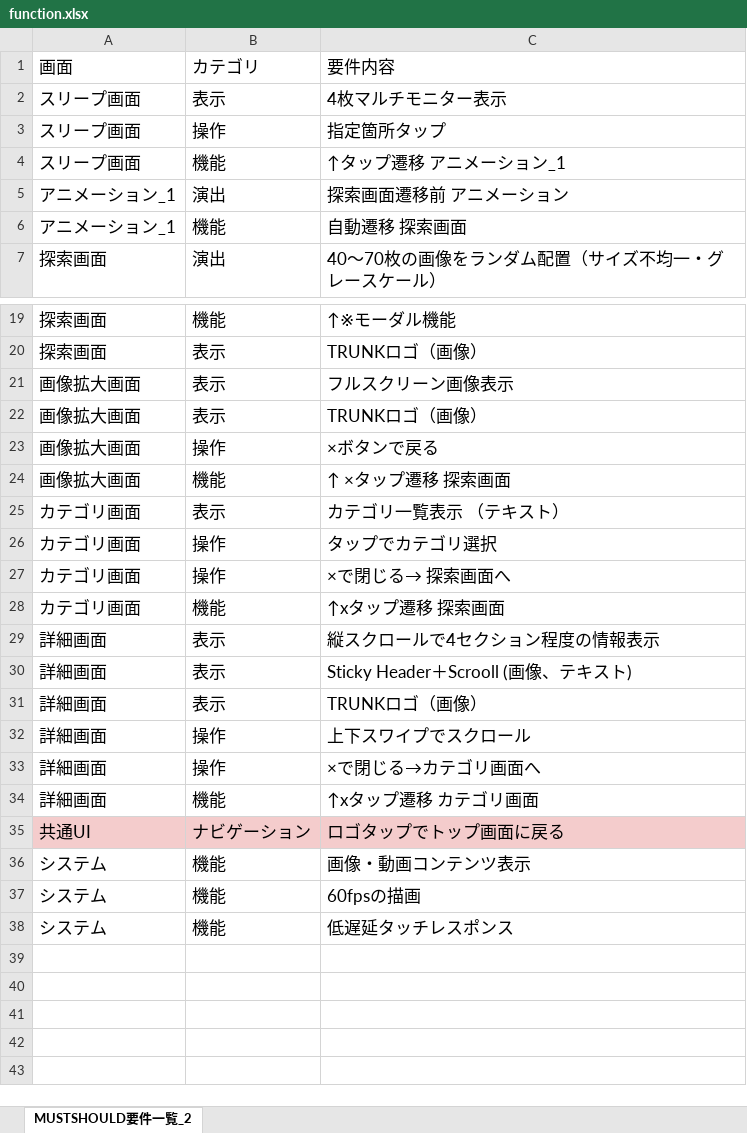
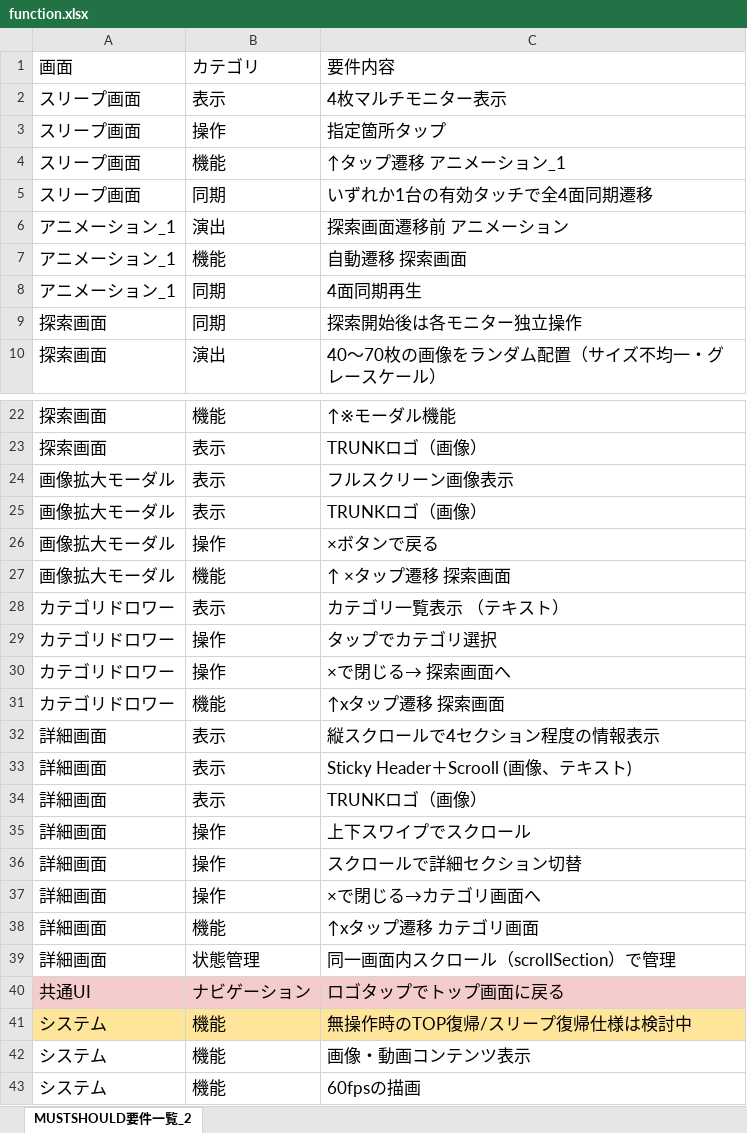
Before and after one commit to mayu1080/TRUNK-Web, an Excel workbook: docs/function.xlsx, sheet MUSTSHOULD要件一覧_2, drawn as a sheet; only a part is shown, gaps mark what is left out; the shorter side is filled out with more unchanged rows; values as stored, in another font and other column widths than the file's, no borders; charts and pictures not drawn; addresses are those after the commit; the diff names each change by its address in the sheet, - before the commit and + after, or states it on an @@ line.

```diff
--- a/docs/function.xlsx (sheet MUSTSHOULD要件一覧_2)
+++ b/docs/function.xlsx (sheet MUSTSHOULD要件一覧_2)
+row 5: スリープ画面 | 同期 | いずれか1台の有効タッチで全4面同期遷移
+row 8: アニメーション_1 | 同期 | 4面同期再生
+row 9: 探索画面 | 同期 | 探索開始後は各モニター独立操作
-A24:A27: 画像拡大画面
+A24:A27: 画像拡大モーダル
-A28:A31: カテゴリ画面
+A28:A31: カテゴリドロワー
+row 36: 詳細画面 | 操作 | スクロールで詳細セクション切替
+row 39: 詳細画面 | 状態管理 | 同一画面内スクロール（scrollSection）で管理
+row 41: システム | 機能 | 無操作時のTOP復帰/スリープ復帰仕様は検討中
```
Also changed, not shown: 9 other files.
